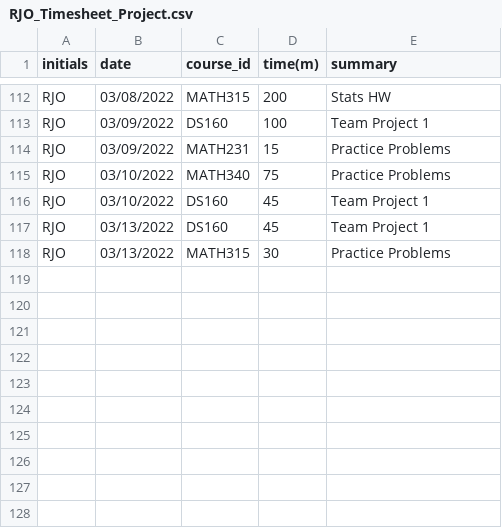
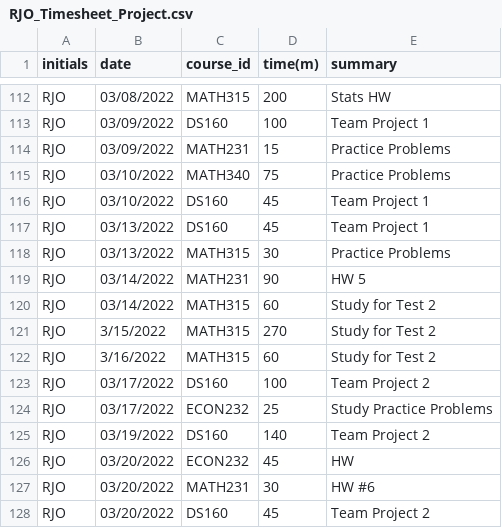
Before and after one commit to rosborn40383/RJO_Timesheet_Project, a CSV file: RJO_Timesheet_Project.csv, drawn as a sheet; only a part is shown, gaps mark what is left out.

Commit message:
Add files via upload
"Updated on March 21st"

```diff
--- a/RJO_Timesheet_Project.csv
+++ b/RJO_Timesheet_Project.csv
@@ -118 +118,11 @@ RJO,03/13/2022,DS160,45,Team Project 1
 RJO,03/13/2022,MATH315,30,Practice Problems
+RJO,03/14/2022,MATH231,90,HW 5
+RJO,03/14/2022,MATH315,60,Study for Test 2
+RJO,3/15/2022,MATH315,270,Study for Test 2
+RJO,3/16/2022,MATH315,60,Study for Test 2
+RJO,03/17/2022,DS160,100,Team Project 2
+RJO,03/17/2022,ECON232,25,Study Practice Problems
+RJO,03/19/2022,DS160,140,Team Project 2
+RJO,03/20/2022,ECON232,45,HW
+RJO,03/20/2022,MATH231,30,HW #6
+RJO,03/20/2022,DS160,45,Team Project 2
```
